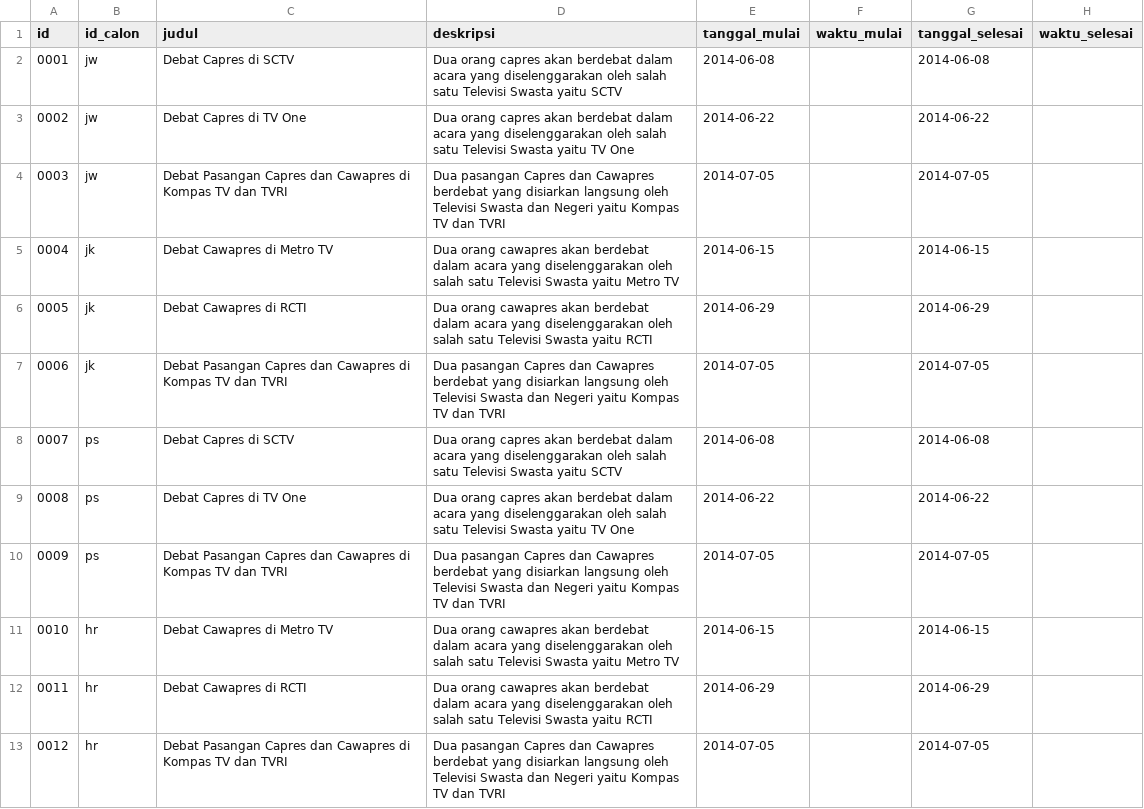
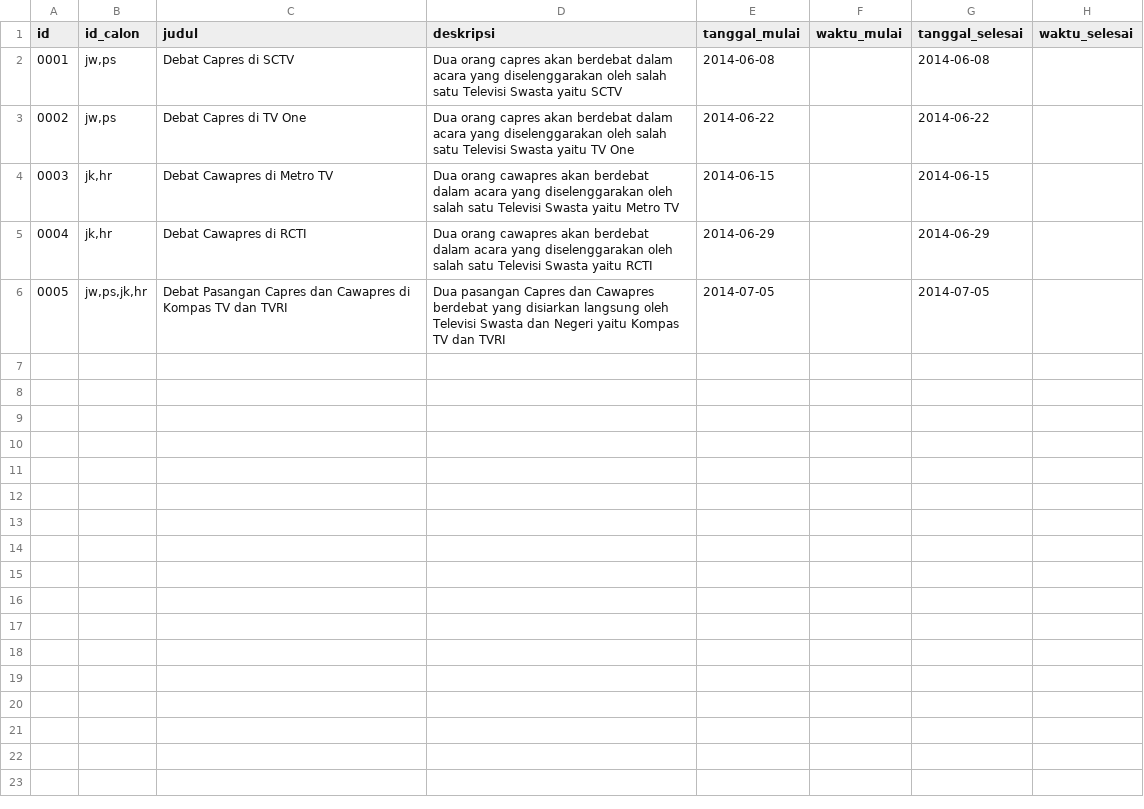
Before and after one commit to pemiluAPI/pemilu-data, a CSV file: calon-presiden/2014/schedule-presiden.csv, drawn as a sheet; removed rows and columns are numbered as before the commit, all else as after; the diff names each change by its address in the sheet, - before the commit and + after, or states it on an @@ line.

```diff
--- a/calon-presiden/2014/schedule-presiden.csv
+++ b/calon-presiden/2014/schedule-presiden.csv
-B2:B3 (id_calon): jw
+B2:B3 (id_calon): jw,ps
-row 4: 0003 | jw | Debat Pasangan Capres dan Cawapres di Kompas TV dan TVRI | Dua pasangan Capres dan Cawapres berdebat yang disiarkan langsung oleh Televisi Swasta dan Negeri yaitu Kompas TV dan TVRI | 2014-07-05 |  | 2014-07-05
@@ column A (id) renumbered between rows 4 and 6 @@
-B4:B5 (id_calon): jk
+B4:B5 (id_calon): jk,hr
-B6 (id_calon): jk
+B6 (id_calon): jw,ps,jk,hr
-row 8: 0007 | ps | Debat Capres di SCTV | Dua orang capres akan berdebat dalam acara yang diselenggarakan oleh salah satu Televisi Swasta yaitu SCTV | 2014-06-08 |  | 2014-06-08
-row 9: 0008 | ps | Debat Capres di TV One | Dua orang capres akan berdebat dalam acara yang diselenggarakan oleh salah satu Televisi Swasta yaitu TV One | 2014-06-22 |  | 2014-06-22
-row 10: 0009 | ps | Debat Pasangan Capres dan Cawapres di Kompas TV dan TVRI | Dua pasangan Capres dan Cawapres berdebat yang disiarkan langsung oleh Televisi Swasta dan Negeri yaitu Kompas TV dan TVRI | 2014-07-05 |  | 2014-07-05
-row 11: 0010 | hr | Debat Cawapres di Metro TV | Dua orang cawapres akan berdebat dalam acara yang diselenggarakan oleh salah satu Televisi Swasta yaitu Metro TV | 2014-06-15 |  | 2014-06-15
-row 12: 0011 | hr | Debat Cawapres di RCTI | Dua orang cawapres akan berdebat dalam acara yang diselenggarakan oleh salah satu Televisi Swasta yaitu RCTI | 2014-06-29 |  | 2014-06-29
-row 13: 0012 | hr | Debat Pasangan Capres dan Cawapres di Kompas TV dan TVRI | Dua pasangan Capres dan Cawapres berdebat yang disiarkan langsung oleh Televisi Swasta dan Negeri yaitu Kompas TV dan TVRI | 2014-07-05 |  | 2014-07-05
```
Also changed, not shown: calon-presiden/2014/schedule-presiden-tags.csv.
